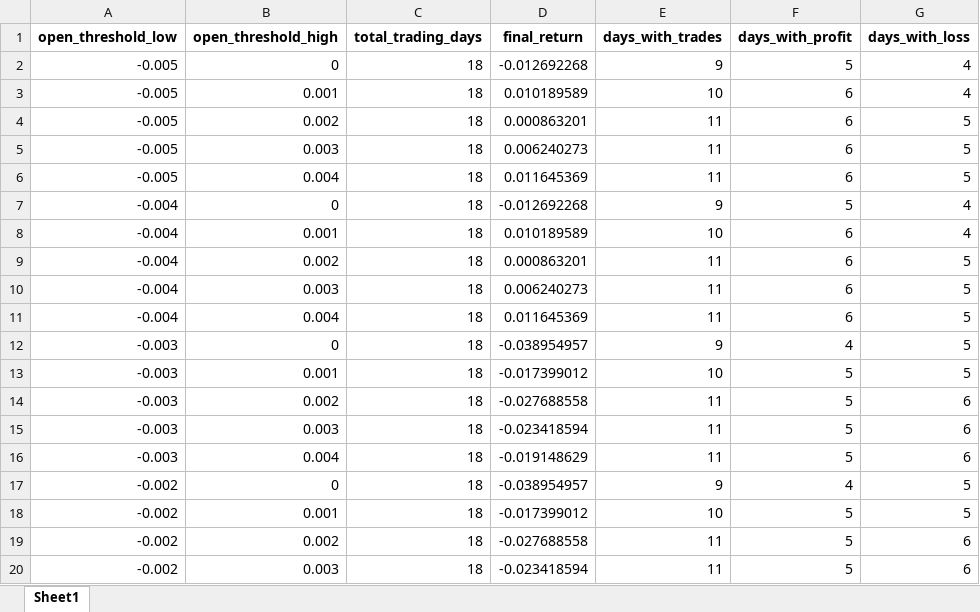
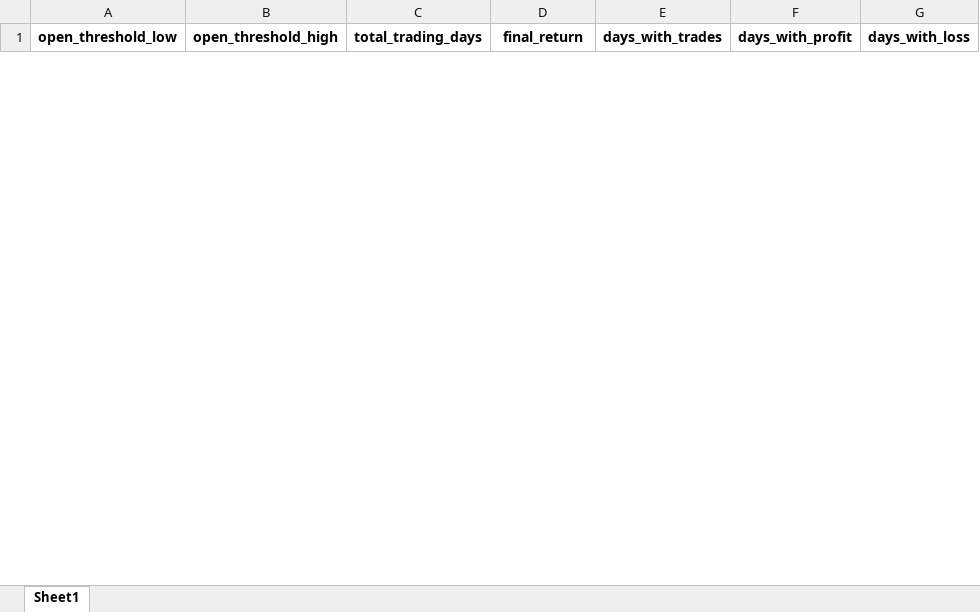
Before and after one commit to giao0o/quant1, an Excel workbook: trading_strategy_results002780241005.xlsx, sheet Sheet1, drawn as a sheet; only a part is shown; values as stored, in another font and other column widths than the file's, no borders; removed rows and columns are numbered as before the commit, all else as after; the diff covers the shown part only; the diff names each change by its address in the sheet, - before the commit and + after, or states it on an @@ line.

```diff
--- a/trading_strategy_results002780241005.xlsx (sheet Sheet1)
+++ b/trading_strategy_results002780241005.xlsx (sheet Sheet1)
-row 2: -0.005 | 0 | 18 | -0.012692268 | 9 | 5 | 4
-row 3: -0.005 | 0.001 | 18 | 0.010189589 | 10 | 6 | 4
-row 4: -0.005 | 0.002 | 18 | 0.000863201 | 11 | 6 | 5
-row 5: -0.005 | 0.003 | 18 | 0.006240273 | 11 | 6 | 5
-row 6: -0.005 | 0.004 | 18 | 0.011645369 | 11 | 6 | 5
-row 7: -0.004 | 0 | 18 | -0.012692268 | 9 | 5 | 4
-row 8: -0.004 | 0.001 | 18 | 0.010189589 | 10 | 6 | 4
-row 9: -0.004 | 0.002 | 18 | 0.000863201 | 11 | 6 | 5
-row 10: -0.004 | 0.003 | 18 | 0.006240273 | 11 | 6 | 5
-row 11: -0.004 | 0.004 | 18 | 0.011645369 | 11 | 6 | 5
-row 12: -0.003 | 0 | 18 | -0.038954957 | 9 | 4 | 5
-row 13: -0.003 | 0.001 | 18 | -0.017399012 | 10 | 5 | 5
-row 14: -0.003 | 0.002 | 18 | -0.027688558 | 11 | 5 | 6
-row 15: -0.003 | 0.003 | 18 | -0.023418594 | 11 | 5 | 6
-row 16: -0.003 | 0.004 | 18 | -0.019148629 | 11 | 5 | 6
-row 17: -0.002 | 0 | 18 | -0.038954957 | 9 | 4 | 5
-row 18: -0.002 | 0.001 | 18 | -0.017399012 | 10 | 5 | 5
-row 19: -0.002 | 0.002 | 18 | -0.027688558 | 11 | 5 | 6
-row 20: -0.002 | 0.003 | 18 | -0.023418594 | 11 | 5 | 6
```
Also changed, not shown: 25 added rows and 6 removed rows elsewhere in this sheet, 33 other files.
